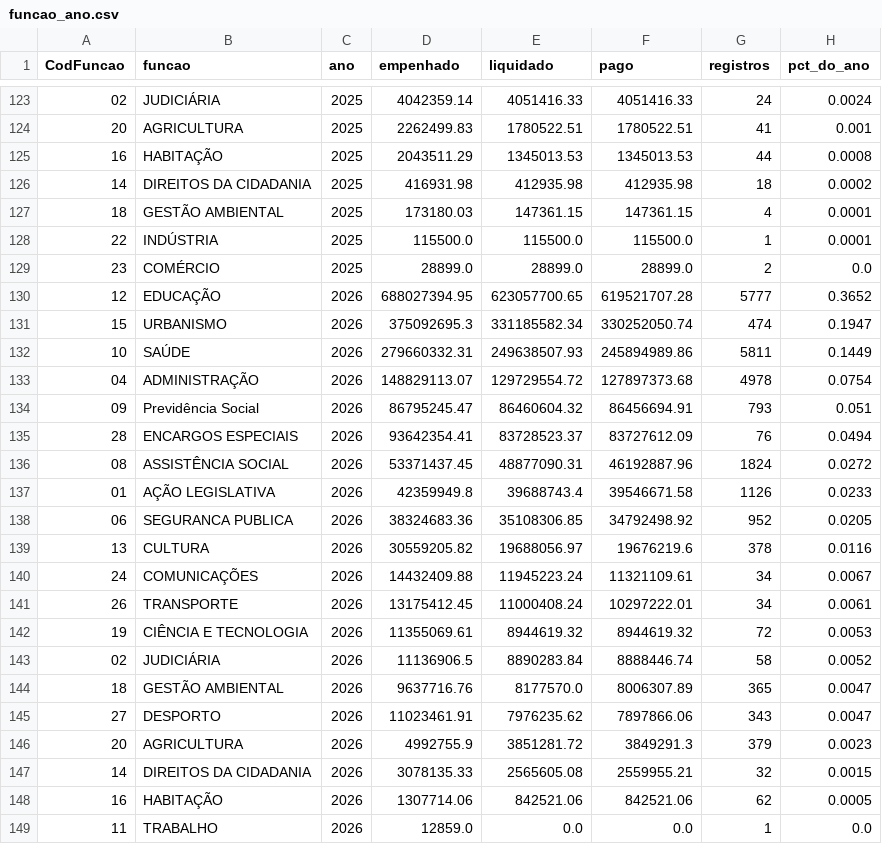
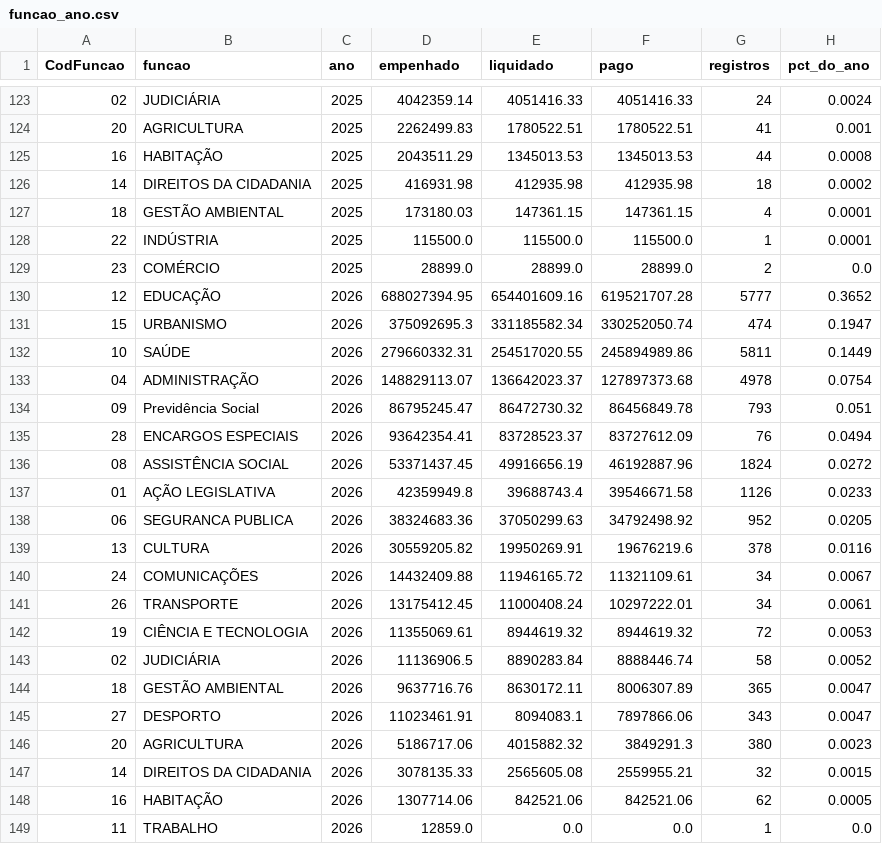
Before and after one commit to vigiacariacica/vigia-cariacica, a CSV file: data/refinado/funcao_ano.csv, drawn as a sheet; only a part is shown, gaps mark what is left out.

```diff
--- a/data/refinado/funcao_ano.csv
+++ b/data/refinado/funcao_ano.csv
@@ -129,13 +129,13 @@ CodFuncao,funcao,ano,empenhado,liquidado,pago,registros,pct_do_ano
 23,COMÉRCIO,2025,28899.0,28899.0,28899.0,2,0.0
-12,EDUCAÇÃO,2026,688027394.95,623057700.65,619521707.28,5777,0.3652
+12,EDUCAÇÃO,2026,688027394.95,654401609.16,619521707.28,5777,0.3652
 15,URBANISMO,2026,375092695.3,331185582.34,330252050.74,474,0.1947
-10,SAÚDE,2026,279660332.31,249638507.93,245894989.86,5811,0.1449
-04,ADMINISTRAÇÃO,2026,148829113.07,129729554.72,127897373.68,4978,0.0754
-09,Previdência Social,2026,86795245.47,86460604.32,86456694.91,793,0.051
+10,SAÚDE,2026,279660332.31,254517020.55,245894989.86,5811,0.1449
+04,ADMINISTRAÇÃO,2026,148829113.07,136642023.37,127897373.68,4978,0.0754
+09,Previdência Social,2026,86795245.47,86472730.32,86456849.78,793,0.051
 28,ENCARGOS ESPECIAIS,2026,93642354.41,83728523.37,83727612.09,76,0.0494
-08,ASSISTÊNCIA SOCIAL,2026,53371437.45,48877090.31,46192887.96,1824,0.0272
+08,ASSISTÊNCIA SOCIAL,2026,53371437.45,49916656.19,46192887.96,1824,0.0272
 01,AÇÃO LEGISLATIVA,2026,42359949.8,39688743.4,39546671.58,1126,0.0233
-06,SEGURANCA PUBLICA,2026,38324683.36,35108306.85,34792498.92,952,0.0205
-13,CULTURA,2026,30559205.82,19688056.97,19676219.6,378,0.0116
-24,COMUNICAÇÕES,2026,14432409.88,11945223.24,11321109.61,34,0.0067
+06,SEGURANCA PUBLICA,2026,38324683.36,37050299.63,34792498.92,952,0.0205
+13,CULTURA,2026,30559205.82,19950269.91,19676219.6,378,0.0116
+24,COMUNICAÇÕES,2026,14432409.88,11946165.72,11321109.61,34,0.0067
 26,TRANSPORTE,2026,13175412.45,11000408.24,10297222.01,34,0.0061
@@ -143,5 +143,5 @@ CodFuncao,funcao,ano,empenhado,liquidado,pago,registros,pct_do_ano
 02,JUDICIÁRIA,2026,11136906.5,8890283.84,8888446.74,58,0.0052
-18,GESTÃO AMBIENTAL,2026,9637716.76,8177570.0,8006307.89,365,0.0047
-27,DESPORTO,2026,11023461.91,7976235.62,7897866.06,343,0.0047
-20,AGRICULTURA,2026,4992755.9,3851281.72,3849291.3,379,0.0023
+18,GESTÃO AMBIENTAL,2026,9637716.76,8630172.11,8006307.89,365,0.0047
+27,DESPORTO,2026,11023461.91,8094083.1,7897866.06,343,0.0047
+20,AGRICULTURA,2026,5186717.06,4015882.32,3849291.3,380,0.0023
 14,DIREITOS DA CIDADANIA,2026,3078135.33,2565605.08,2559955.21,32,0.0015
```
Also changed, not shown: data/qualidade/fontes_fora.csv, data/qualidade/manifesto.csv, 18 other files.
